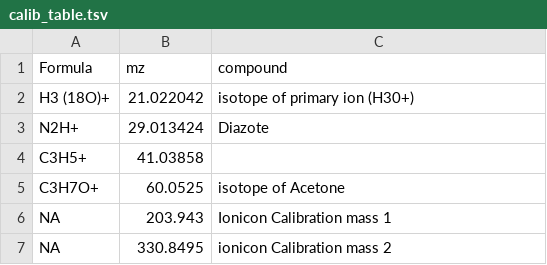
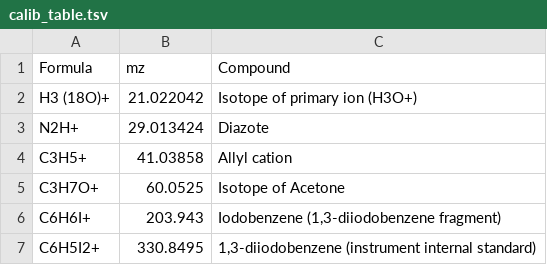
Before and after one commit to camilleroquencourt/ptairMS, a TSV file: inst/extdata/reference_tables/calib_table.tsv, drawn as a sheet.

```diff
--- a/inst/extdata/reference_tables/calib_table.tsv
+++ b/inst/extdata/reference_tables/calib_table.tsv
@@ -1,7 +1,7 @@
-Formula	mz	compound
-H3 (18O)+	21.022042	isotope of primary ion (H30+)
+Formula	mz	Compound
+H3 (18O)+	21.022042	Isotope of primary ion (H3O+)
 N2H+	29.013424	Diazote
-C3H5+	41.03858	
-C3H7O+	60.0525	isotope of Acetone
-NA	203.943	Ionicon Calibration mass 1
-NA	330.8495	ionicon Calibration mass 2
+C3H5+	41.03858	Allyl cation
+C3H7O+	60.0525	Isotope of Acetone
+C6H6I+	203.943	Iodobenzene (1,3-diiodobenzene fragment)
+C6H5I2+	330.8495	1,3-diiodobenzene (instrument internal standard)
```
Also changed, not shown: 11 other files.
